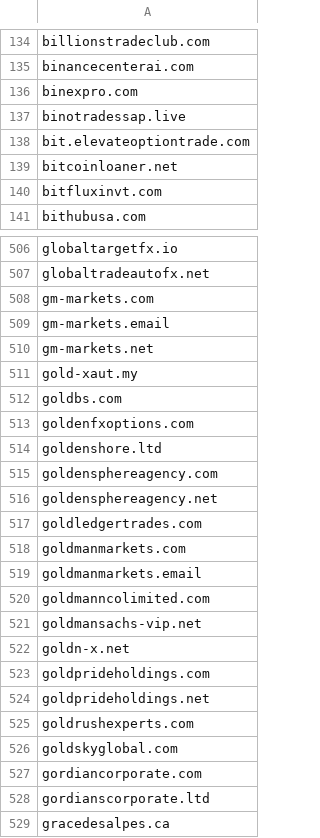
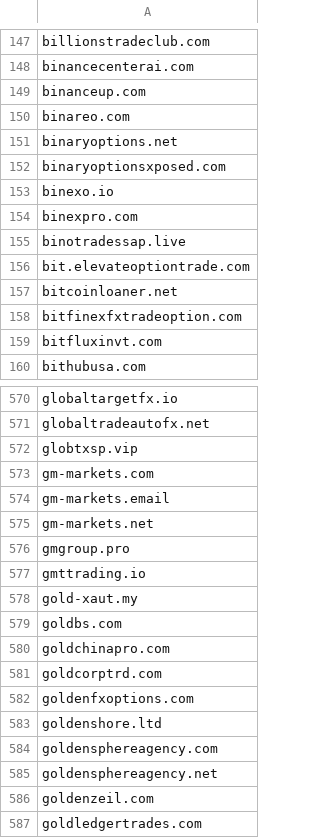
Before and after one commit to Phishcan/phishcan-data, a CSV file: api/investor-alerts/comprehensive_investor-alerts_domains.csv, drawn as a sheet; only a part is shown, gaps mark what is left out; the shorter side is filled out with more unchanged rows; the diff covers the shown part only.

```diff
--- a/api/investor-alerts/comprehensive_investor-alerts_domains.csv
+++ b/api/investor-alerts/comprehensive_investor-alerts_domains.csv
@@ -135,2 +148,7 @@ billionstradeclub.com
 binancecenterai.com
+binanceup.com
+binareo.com
+binaryoptions.net
+binaryoptionsxposed.com
+binexo.io
 binexpro.com
@@ -139,2 +157,3 @@ bit.elevateoptiontrade.com
 bitcoinloaner.net
+bitfinexfxtradeoption.com
 bitfluxinvt.com
@@ -507,2 +571,3 @@ globaltargetfx.io
 globaltradeautofx.net
+globtxsp.vip
 gm-markets.com
@@ -510,4 +575,8 @@ gm-markets.email
 gm-markets.net
+gmgroup.pro
+gmttrading.io
 gold-xaut.my
 goldbs.com
+goldchinapro.com
+goldcorptrd.com
 goldenfxoptions.com
@@ -516,2 +585,3 @@ goldensphereagency.com
 goldensphereagency.net
+goldenzeil.com
 goldledgertrades.com
```
Also changed, not shown: 172 added rows and 2 removed rows elsewhere in this file, api/banking/comprehensive_banking_phishing_domains.csv, 11 other files.
